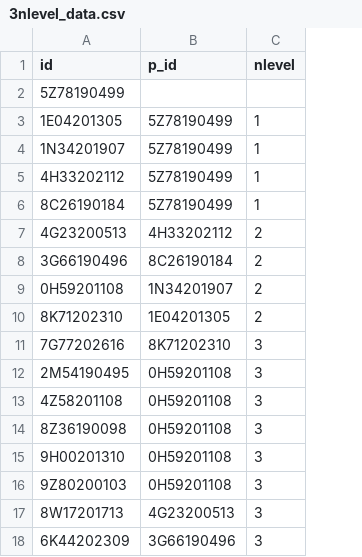
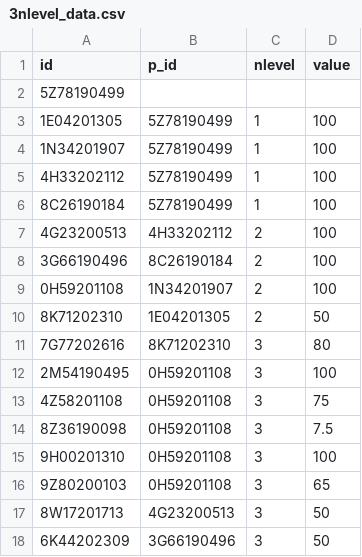
Before and after one commit to ivyorca/sas-visualanalytics-thirdpartyvisualizations, a CSV file: 3nlevel_data.csv, drawn as a sheet; the diff names each change by its address in the sheet, - before the commit and + after, or states it on an @@ line.

Commit message:
Add files via upload

```diff
--- a/3nlevel_data.csv
+++ b/3nlevel_data.csv
+column D (value), rows 3-18: 100 | 100 | 100 | 100 | 100 | 100 | 100 | 50 | 80 | 100 | 75 | 7.5 | 100 | 65 | 50 | 50
```
